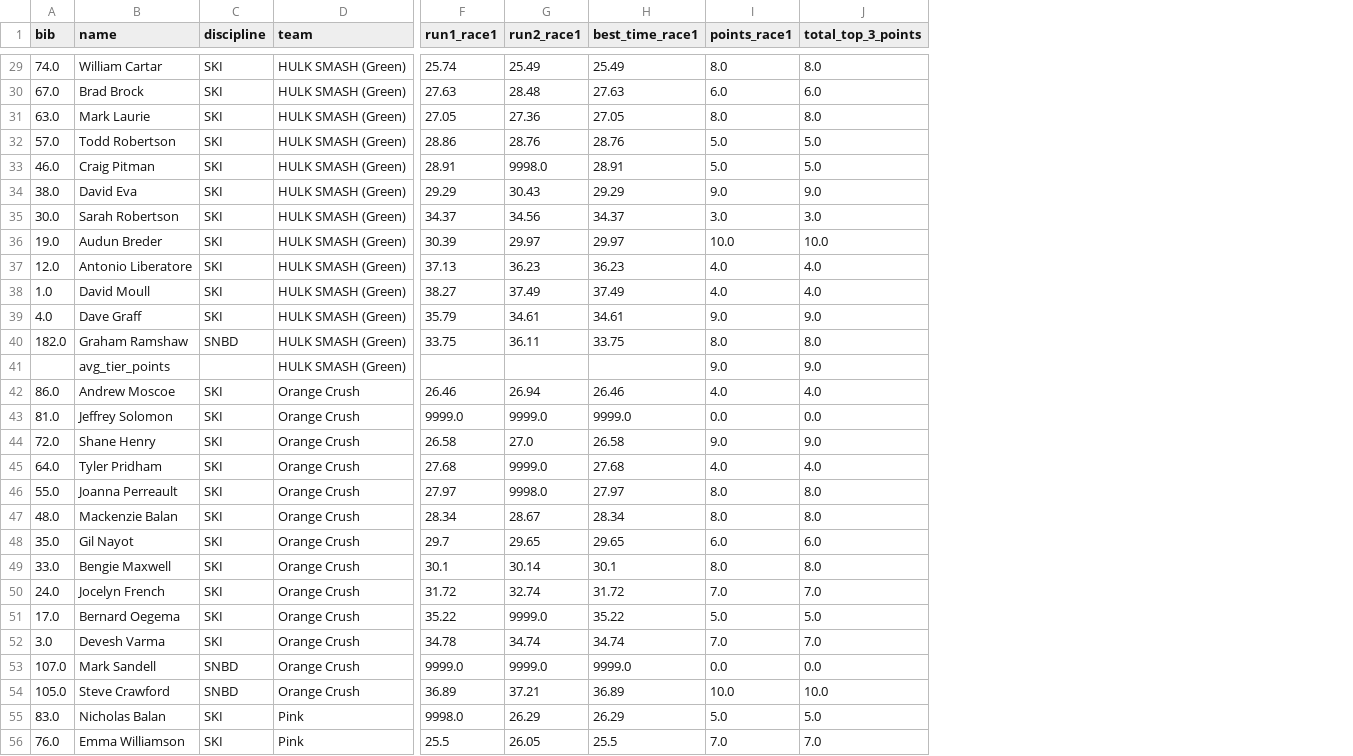
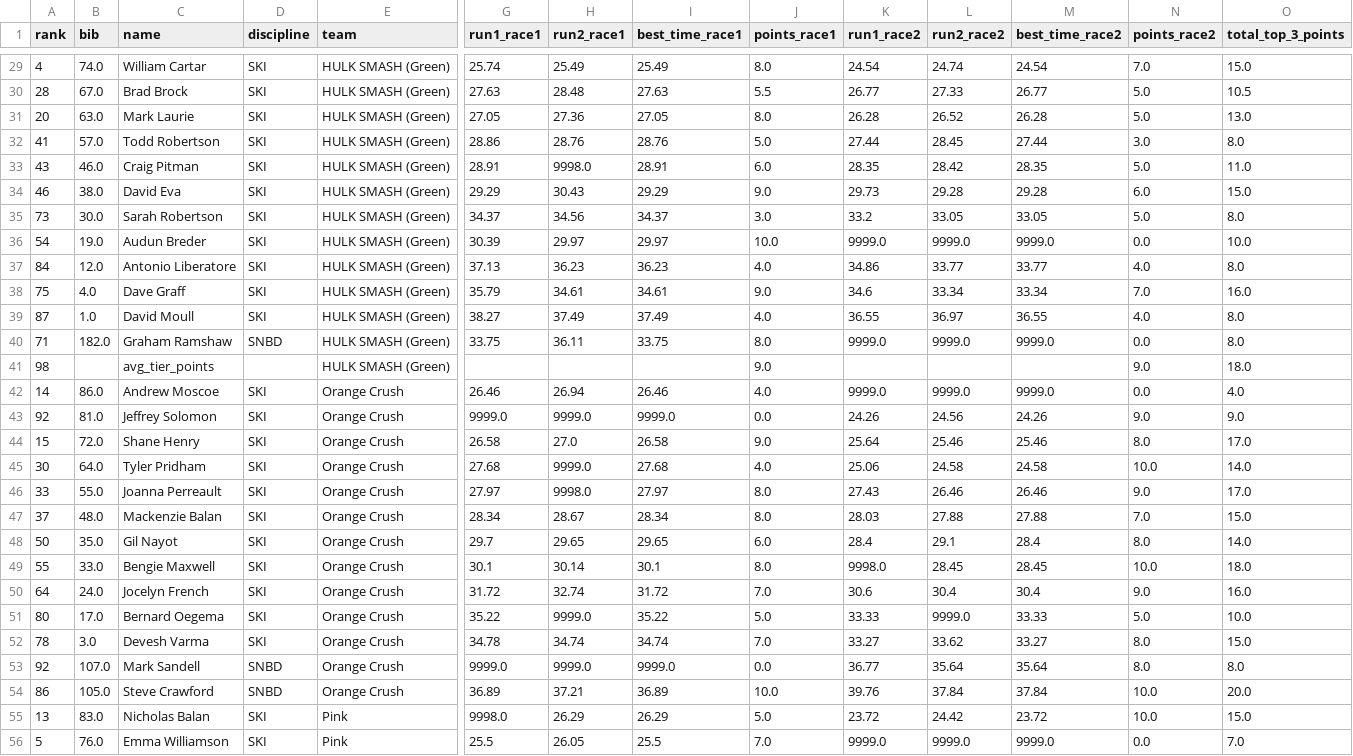
Before and after one commit to Cartar/alpine-fng.github.io, a CSV file: docs/data/race_results_2025.csv, drawn as a sheet; only a part is shown, gaps mark what is left out; removed rows and columns are numbered as before the commit, all else as after; rows hold the shown columns only; the diff covers the shown part only; the diff names each change by its address in the sheet, - before the commit and + after, or states it on an @@ line.

Commit message:
fix bugs and upload second race results

```diff
--- a/docs/data/race_results_2025.csv
+++ b/docs/data/race_results_2025.csv
+column A (rank), rows 29-38: 4 | 28 | 20 | 41 | 43 | 46 | 73 | 54 | 84 | 75; rows 40-56: 71 | 98 | 14 | 92 | 15 | 30 | 33 | 37 | 50 | 55 | 64 | 80 | 78 | 92 | 86 | 13 | 5
+column K (run1_race2), rows 29-38: 24.54 | 26.77 | 26.28 | 27.44 | 28.35 | 29.73 | 33.2 | 9999.0 | 34.86 | 34.6; rows 40-56: 9999.0 |  | 9999.0 | 24.26 | 25.64 | 25.06 | 27.43 | 28.03 | 28.4 | 9998.0 | 30.6 | 33.33 | 33.27 | 36.77 | 39.76 | 23.72 | 9999.0
+column L (run2_race2), rows 29-38: 24.74 | 27.33 | 26.52 | 28.45 | 28.42 | 29.28 | 33.05 | 9999.0 | 33.77 | 33.34; rows 40-56: 9999.0 |  | 9999.0 | 24.56 | 25.46 | 24.58 | 26.46 | 27.88 | 29.1 | 28.45 | 30.4 | 9999.0 | 33.62 | 35.64 | 37.84 | 24.42 | 9999.0
+column M (best_time_race2), rows 29-38: 24.54 | 26.77 | 26.28 | 27.44 | 28.35 | 29.28 | 33.05 | 9999.0 | 33.77 | 33.34; rows 40-56: 9999.0 |  | 9999.0 | 24.26 | 25.46 | 24.58 | 26.46 | 27.88 | 28.4 | 28.45 | 30.4 | 33.33 | 33.27 | 35.64 | 37.84 | 23.72 | 9999.0
+column N (points_race2), rows 29-38: 7.0 | 5.0 | 5.0 | 3.0 | 5.0 | 6.0 | 5.0 | 0.0 | 4.0 | 7.0; rows 40-56: 0.0 | 9.0 | 0.0 | 9.0 | 8.0 | 10.0 | 9.0 | 7.0 | 8.0 | 10.0 | 9.0 | 5.0 | 8.0 | 8.0 | 10.0 | 10.0 | 0.0
-O29 (total_top_3_points): 8.0
+O29 (total_top_3_points): 15.0
-J30 (points_race1): 6.0
+J30 (points_race1): 5.5
-O30 (total_top_3_points): 6.0
+O30 (total_top_3_points): 10.5
-O31 (total_top_3_points): 8.0
+O31 (total_top_3_points): 13.0
-O32 (total_top_3_points): 5.0
+O32 (total_top_3_points): 8.0
-J33 (points_race1): 5.0
+J33 (points_race1): 6.0
-O33 (total_top_3_points): 5.0
+O33 (total_top_3_points): 11.0
-O34 (total_top_3_points): 9.0
+O34 (total_top_3_points): 15.0
-O35 (total_top_3_points): 3.0
+O35 (total_top_3_points): 8.0
-O37 (total_top_3_points): 4.0
+O37 (total_top_3_points): 8.0
-row 38: 1.0 | David Moull | SKI | HULK SMASH (Green) | 38.27 | 37.49 | 37.49 | 4.0 | 4.0
-O38 (total_top_3_points): 9.0
+O38 (total_top_3_points): 16.0
+row 39: 87 | 1.0 | David Moull | SKI | HULK SMASH (Green) | 38.27 | 37.49 | 37.49 | 4.0 | 36.55 | 36.97 | 36.55 | 4.0 | 8.0
-O41 (total_top_3_points): 9.0
+O41 (total_top_3_points): 18.0
-O43 (total_top_3_points): 0.0
+O43 (total_top_3_points): 9.0
-O44 (total_top_3_points): 9.0
+O44 (total_top_3_points): 17.0
-O45 (total_top_3_points): 4.0
+O45 (total_top_3_points): 14.0
-O46 (total_top_3_points): 8.0
+O46 (total_top_3_points): 17.0
-O47 (total_top_3_points): 8.0
+O47 (total_top_3_points): 15.0
-O48 (total_top_3_points): 6.0
+O48 (total_top_3_points): 14.0
-O49 (total_top_3_points): 8.0
+O49 (total_top_3_points): 18.0
-O50 (total_top_3_points): 7.0
+O50 (total_top_3_points): 16.0
-O51 (total_top_3_points): 5.0
+O51 (total_top_3_points): 10.0
-O52 (total_top_3_points): 7.0
+O52 (total_top_3_points): 15.0
-O53 (total_top_3_points): 0.0
+O53 (total_top_3_points): 8.0
-O54 (total_top_3_points): 10.0
+O54 (total_top_3_points): 20.0
-O55 (total_top_3_points): 5.0
+O55 (total_top_3_points): 15.0
```
Also changed, not shown: 3 added rows, 3 removed rows and 67 edited cells elsewhere in this file, data/2025/2025StartList.csv, data/2025/250112FnGResultsBoth.csv, 11 other files.
